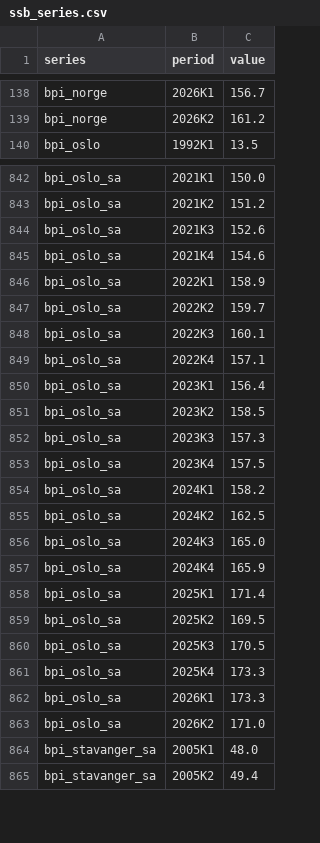
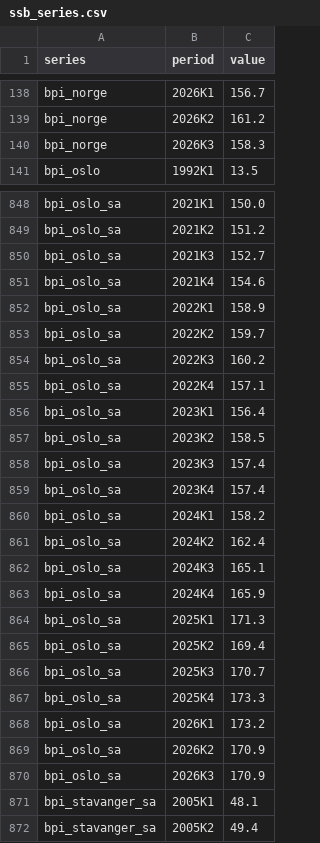
Before and after one commit to Kvelliken/boligpriser, a CSV file: data/raw/ssb_series.csv, drawn as a sheet; only a part is shown, gaps mark what is left out; the diff covers the shown part only.

```diff
--- a/data/raw/ssb_series.csv
+++ b/data/raw/ssb_series.csv
@@ -139,2 +139,3 @@ bpi_norge,2026K1,156.7
 bpi_norge,2026K2,161.2
+bpi_norge,2026K3,158.3
 bpi_oslo,1992K1,13.5
@@ -843,3 +849,3 @@ bpi_oslo_sa,2021K1,150.0
 bpi_oslo_sa,2021K2,151.2
-bpi_oslo_sa,2021K3,152.6
+bpi_oslo_sa,2021K3,152.7
 bpi_oslo_sa,2021K4,154.6
@@ -847,3 +853,3 @@ bpi_oslo_sa,2022K1,158.9
 bpi_oslo_sa,2022K2,159.7
-bpi_oslo_sa,2022K3,160.1
+bpi_oslo_sa,2022K3,160.2
 bpi_oslo_sa,2022K4,157.1
@@ -851,15 +857,16 @@ bpi_oslo_sa,2023K1,156.4
 bpi_oslo_sa,2023K2,158.5
-bpi_oslo_sa,2023K3,157.3
-bpi_oslo_sa,2023K4,157.5
+bpi_oslo_sa,2023K3,157.4
+bpi_oslo_sa,2023K4,157.4
 bpi_oslo_sa,2024K1,158.2
-bpi_oslo_sa,2024K2,162.5
-bpi_oslo_sa,2024K3,165.0
+bpi_oslo_sa,2024K2,162.4
+bpi_oslo_sa,2024K3,165.1
 bpi_oslo_sa,2024K4,165.9
-bpi_oslo_sa,2025K1,171.4
-bpi_oslo_sa,2025K2,169.5
-bpi_oslo_sa,2025K3,170.5
+bpi_oslo_sa,2025K1,171.3
+bpi_oslo_sa,2025K2,169.4
+bpi_oslo_sa,2025K3,170.7
 bpi_oslo_sa,2025K4,173.3
-bpi_oslo_sa,2026K1,173.3
-bpi_oslo_sa,2026K2,171.0
-bpi_stavanger_sa,2005K1,48.0
+bpi_oslo_sa,2026K1,173.2
+bpi_oslo_sa,2026K2,170.9
+bpi_oslo_sa,2026K3,170.9
+bpi_stavanger_sa,2005K1,48.1
 bpi_stavanger_sa,2005K2,49.4
```
Also changed, not shown: 10 added rows and 47 edited cells elsewhere in this file, data/raw/market_brent_usd.csv, data/raw/market_statsobl_10y.csv, 16 other files.
